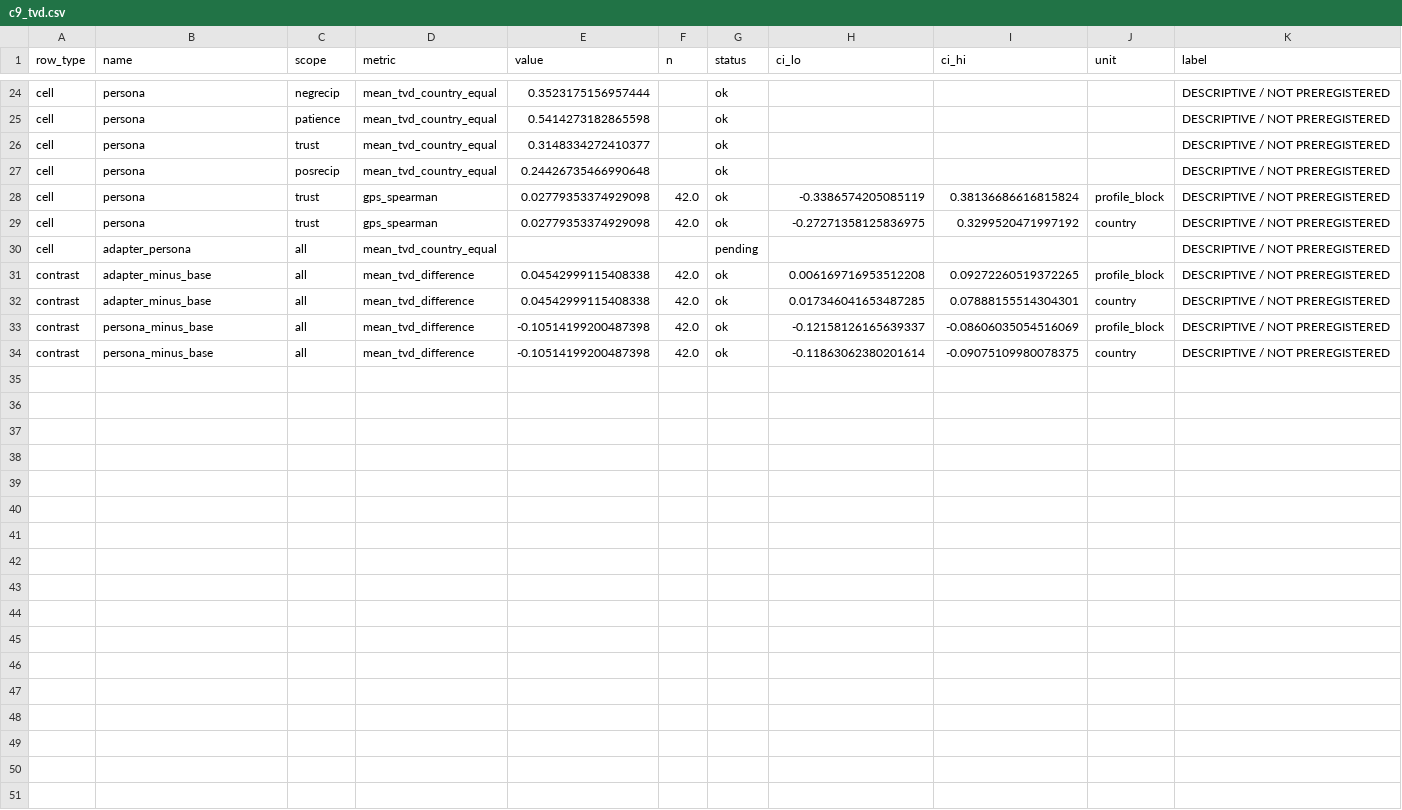
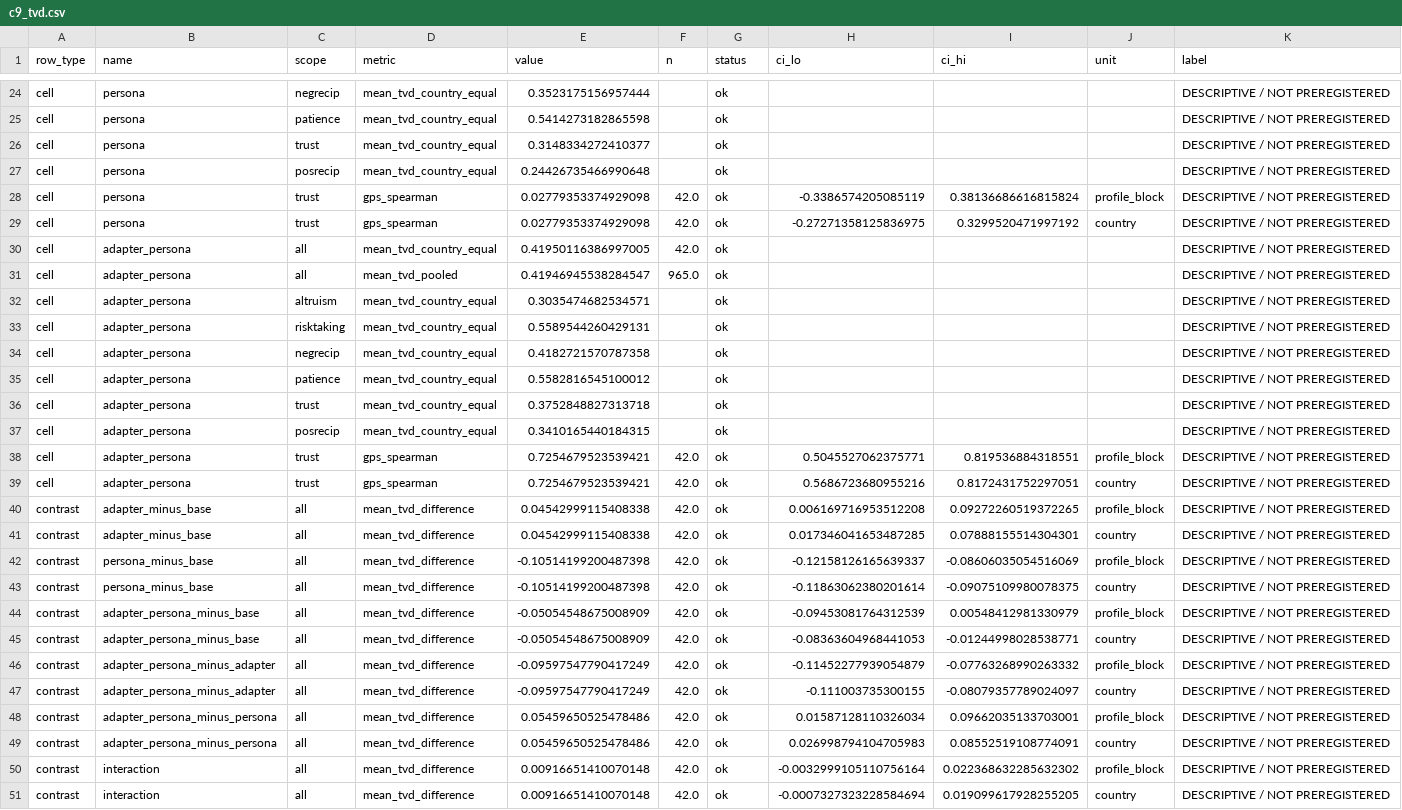
Before and after one commit to EconLLM-Lab/SCA2_PofW, a CSV file: planning/sprint_2026-10-11/paper-b-tier1/results/c9/c9_tvd.csv, drawn as a sheet; only a part is shown, gaps mark what is left out.

Commit message:
lock(paper_b): C9-4 experiment A fills the adapter+persona TVD cell
Run adapter-persona-strict-v1-20261019 (42 of 42 countries, gates G1/G2/G3
passed before any country was scored, ~1 compute unit). c9_tvd.py fetched it
and the fourth cell is no longer pending.

- build_numbers_table.py: the four-cell label map, and the interaction contrast
  (it has no a_minus_b form) now gets a row and a description of its own.
- test_build_numbers_table.py: the pending-cell assertion now asserts the cell
  is filled (42 countries) and that label-recovery rows are still absent.
- test_amendment_c9_numbers.py: the required phrases track the new text; the
  amendment must still carry 'still owe a cross-family audit'.
- NUMBERS_TABLE.csv rebuilt: 554 rows (271 earlier rows unchanged, 283 C9_ rows),
  sha256 02c5d0cf...dd9dd1.
- Claim lock, STATUS and DECISIONS updated to match; C9-4 experiment B is
  recorded as running with no rows banked.

paper_b: 611 passed.

```diff
--- a/planning/sprint_2026-10-11/paper-b-tier1/results/c9/c9_tvd.csv
+++ b/planning/sprint_2026-10-11/paper-b-tier1/results/c9/c9_tvd.csv
@@ -29,3 +29,12 @@ cell,persona,trust,gps_spearman,0.02779353374929098,42.0,ok,-0.3386574205085119,
 cell,persona,trust,gps_spearman,0.02779353374929098,42.0,ok,-0.27271358125836975,0.3299520471997192,country,DESCRIPTIVE / NOT PREREGISTERED
-cell,adapter_persona,all,mean_tvd_country_equal,,,pending,,,,DESCRIPTIVE / NOT PREREGISTERED
+cell,adapter_persona,all,mean_tvd_country_equal,0.41950116386997005,42.0,ok,,,,DESCRIPTIVE / NOT PREREGISTERED
+cell,adapter_persona,all,mean_tvd_pooled,0.41946945538284547,965.0,ok,,,,DESCRIPTIVE / NOT PREREGISTERED
+cell,adapter_persona,altruism,mean_tvd_country_equal,0.3035474682534571,,ok,,,,DESCRIPTIVE / NOT PREREGISTERED
+cell,adapter_persona,risktaking,mean_tvd_country_equal,0.5589544260429131,,ok,,,,DESCRIPTIVE / NOT PREREGISTERED
+cell,adapter_persona,negrecip,mean_tvd_country_equal,0.4182721570787358,,ok,,,,DESCRIPTIVE / NOT PREREGISTERED
+cell,adapter_persona,patience,mean_tvd_country_equal,0.5582816545100012,,ok,,,,DESCRIPTIVE / NOT PREREGISTERED
+cell,adapter_persona,trust,mean_tvd_country_equal,0.3752848827313718,,ok,,,,DESCRIPTIVE / NOT PREREGISTERED
+cell,adapter_persona,posrecip,mean_tvd_country_equal,0.3410165440184315,,ok,,,,DESCRIPTIVE / NOT PREREGISTERED
+cell,adapter_persona,trust,gps_spearman,0.7254679523539421,42.0,ok,0.5045527062375771,0.819536884318551,profile_block,DESCRIPTIVE / NOT PREREGISTERED
+cell,adapter_persona,trust,gps_spearman,0.7254679523539421,42.0,ok,0.5686723680955216,0.8172431752297051,country,DESCRIPTIVE / NOT PREREGISTERED
 contrast,adapter_minus_base,all,mean_tvd_difference,0.04542999115408338,42.0,ok,0.006169716953512208,0.09272260519372265,profile_block,DESCRIPTIVE / NOT PREREGISTERED
@@ -34 +43,9 @@ contrast,persona_minus_base,all,mean_tvd_difference,-0.10514199200487398,42.0,ok
 contrast,persona_minus_base,all,mean_tvd_difference,-0.10514199200487398,42.0,ok,-0.11863062380201614,-0.09075109980078375,country,DESCRIPTIVE / NOT PREREGISTERED
+contrast,adapter_persona_minus_base,all,mean_tvd_difference,-0.05054548675008909,42.0,ok,-0.09453081764312539,0.00548412981330979,profile_block,DESCRIPTIVE / NOT PREREGISTERED
+contrast,adapter_persona_minus_base,all,mean_tvd_difference,-0.05054548675008909,42.0,ok,-0.08363604968441053,-0.01244998028538771,country,DESCRIPTIVE / NOT PREREGISTERED
+contrast,adapter_persona_minus_adapter,all,mean_tvd_difference,-0.09597547790417249,42.0,ok,-0.11452277939054879,-0.07763268990263332,profile_block,DESCRIPTIVE / NOT PREREGISTERED
+contrast,adapter_persona_minus_adapter,all,mean_tvd_difference,-0.09597547790417249,42.0,ok,-0.111003735300155,-0.08079357789024097,country,DESCRIPTIVE / NOT PREREGISTERED
+contrast,adapter_persona_minus_persona,all,mean_tvd_difference,0.05459650525478486,42.0,ok,0.01587128110326034,0.09662035133703001,profile_block,DESCRIPTIVE / NOT PREREGISTERED
+contrast,adapter_persona_minus_persona,all,mean_tvd_difference,0.05459650525478486,42.0,ok,0.026998794104705983,0.08552519108774091,country,DESCRIPTIVE / NOT PREREGISTERED
+contrast,interaction,all,mean_tvd_difference,0.00916651410070148,42.0,ok,-0.0032999105110756164,0.022368632285632302,profile_block,DESCRIPTIVE / NOT PREREGISTERED
+contrast,interaction,all,mean_tvd_difference,0.00916651410070148,42.0,ok,-0.0007327323228584694,0.019099617928255205,country,DESCRIPTIVE / NOT PREREGISTERED
```
Also changed, not shown: 9 other files.
